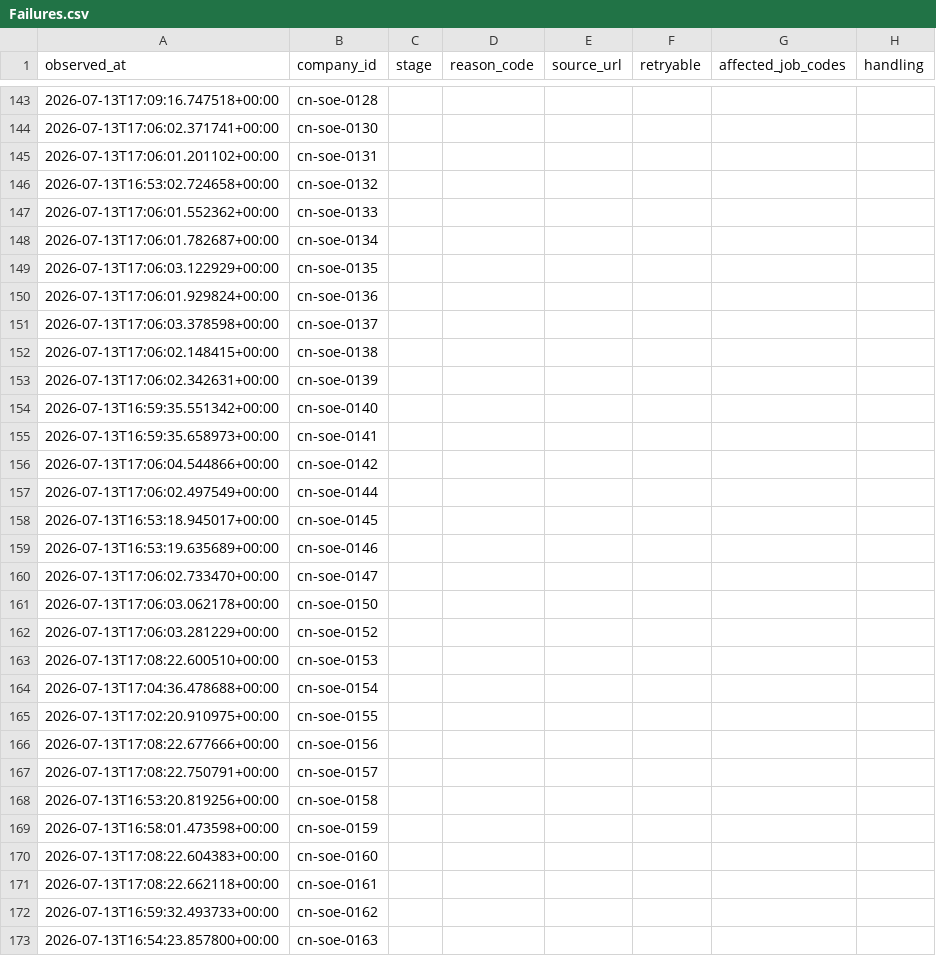
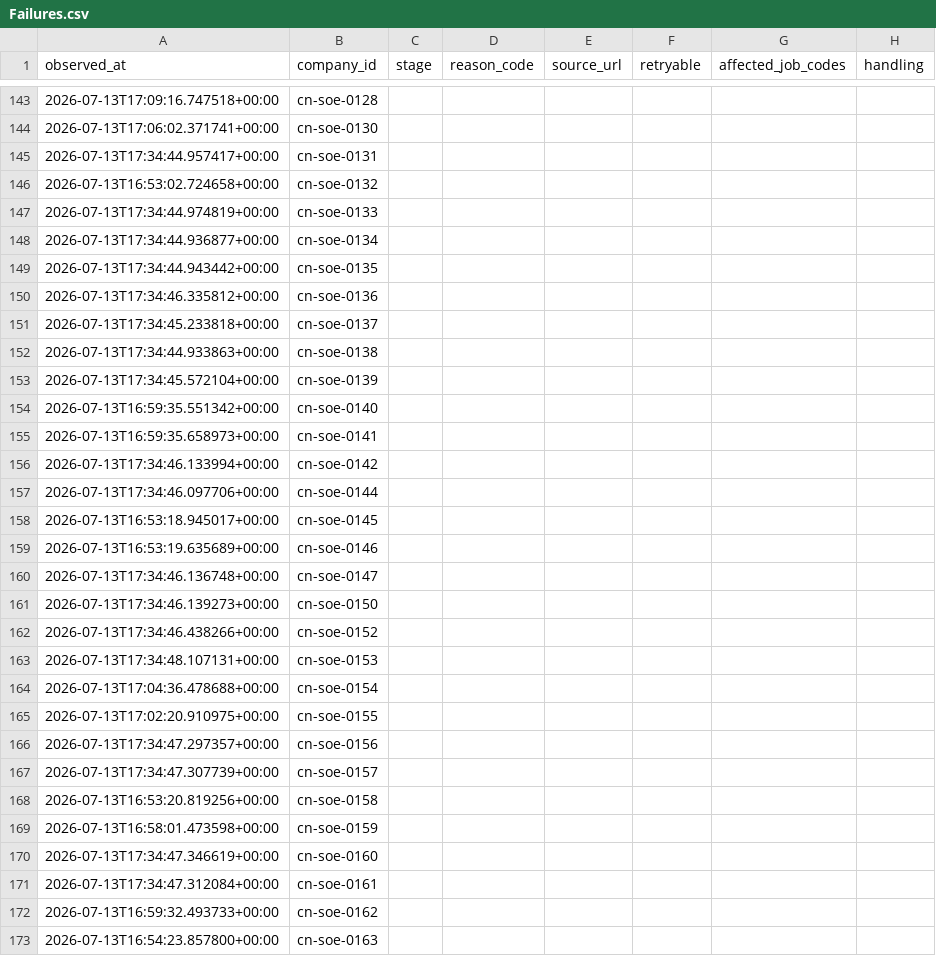
Before and after one commit to maudwolfe56-eng/lietoula-bridge, a CSV file: research/company1000/deliverables/Failures.csv, drawn as a sheet; only a part is shown, gaps mark what is left out; the diff covers the shown part only; the diff names each change by its address in the sheet, - before the commit and + after, or states it on an @@ line.

Commit message:
research: persist next company1000 incremental audit outputs

```diff
--- a/research/company1000/deliverables/Failures.csv
+++ b/research/company1000/deliverables/Failures.csv
-A145 (observed_at): 2026-07-13T17:06:01.201102+00:00
+A145 (observed_at): 2026-07-13T17:34:44.957417+00:00
-A147 (observed_at): 2026-07-13T17:06:01.552362+00:00
+A147 (observed_at): 2026-07-13T17:34:44.974819+00:00
-A148 (observed_at): 2026-07-13T17:06:01.782687+00:00
+A148 (observed_at): 2026-07-13T17:34:44.936877+00:00
-A149 (observed_at): 2026-07-13T17:06:03.122929+00:00
+A149 (observed_at): 2026-07-13T17:34:44.943442+00:00
-A150 (observed_at): 2026-07-13T17:06:01.929824+00:00
+A150 (observed_at): 2026-07-13T17:34:46.335812+00:00
-A151 (observed_at): 2026-07-13T17:06:03.378598+00:00
+A151 (observed_at): 2026-07-13T17:34:45.233818+00:00
-A152 (observed_at): 2026-07-13T17:06:02.148415+00:00
+A152 (observed_at): 2026-07-13T17:34:44.933863+00:00
-A153 (observed_at): 2026-07-13T17:06:02.342631+00:00
+A153 (observed_at): 2026-07-13T17:34:45.572104+00:00
-A156 (observed_at): 2026-07-13T17:06:04.544866+00:00
+A156 (observed_at): 2026-07-13T17:34:46.133994+00:00
-A157 (observed_at): 2026-07-13T17:06:02.497549+00:00
+A157 (observed_at): 2026-07-13T17:34:46.097706+00:00
-A160 (observed_at): 2026-07-13T17:06:02.733470+00:00
+A160 (observed_at): 2026-07-13T17:34:46.136748+00:00
-A161 (observed_at): 2026-07-13T17:06:03.062178+00:00
+A161 (observed_at): 2026-07-13T17:34:46.139273+00:00
-A162 (observed_at): 2026-07-13T17:06:03.281229+00:00
+A162 (observed_at): 2026-07-13T17:34:46.438266+00:00
-A163 (observed_at): 2026-07-13T17:08:22.600510+00:00
+A163 (observed_at): 2026-07-13T17:34:48.107131+00:00
-A166 (observed_at): 2026-07-13T17:08:22.677666+00:00
+A166 (observed_at): 2026-07-13T17:34:47.297357+00:00
-A167 (observed_at): 2026-07-13T17:08:22.750791+00:00
+A167 (observed_at): 2026-07-13T17:34:47.307739+00:00
-A170 (observed_at): 2026-07-13T17:08:22.604383+00:00
+A170 (observed_at): 2026-07-13T17:34:47.346619+00:00
-A171 (observed_at): 2026-07-13T17:08:22.662118+00:00
+A171 (observed_at): 2026-07-13T17:34:47.312084+00:00
```
Also changed, not shown: 1 added row elsewhere in this file, research/company1000/deliverables/CompanySource.csv, research/company1000/deliverables/Coverage.csv, 14 other files.
